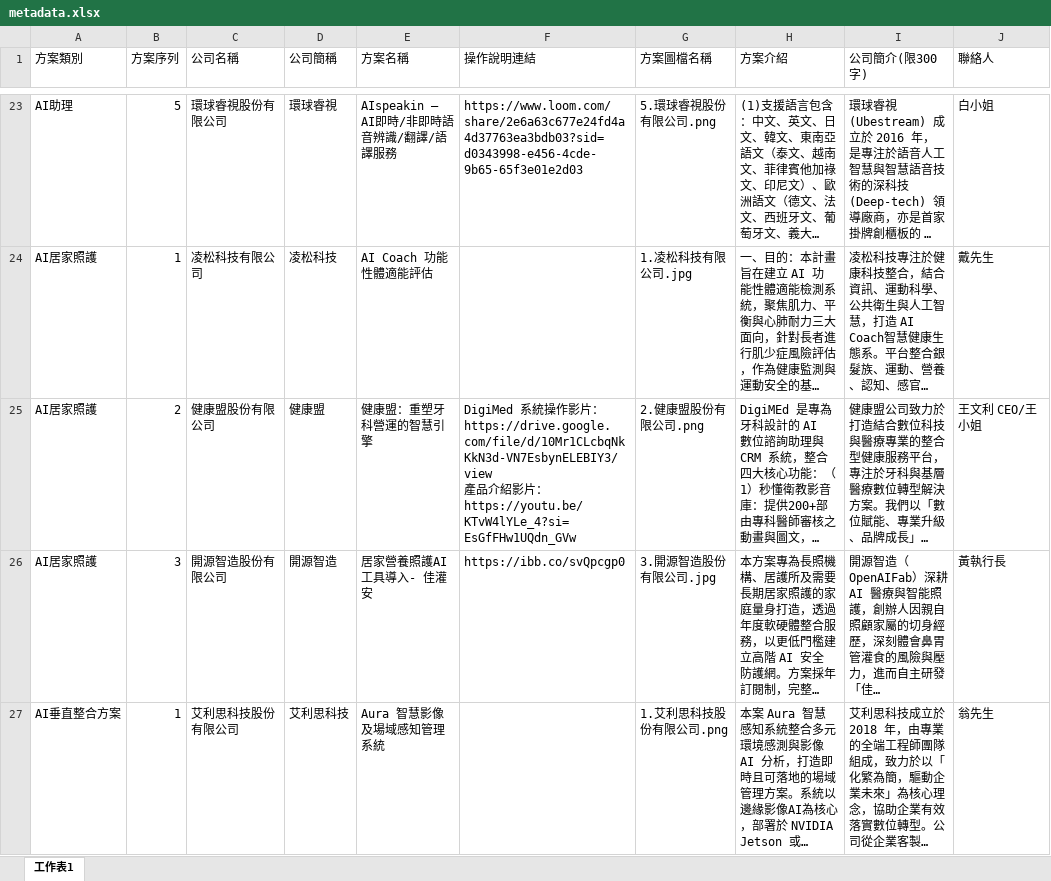
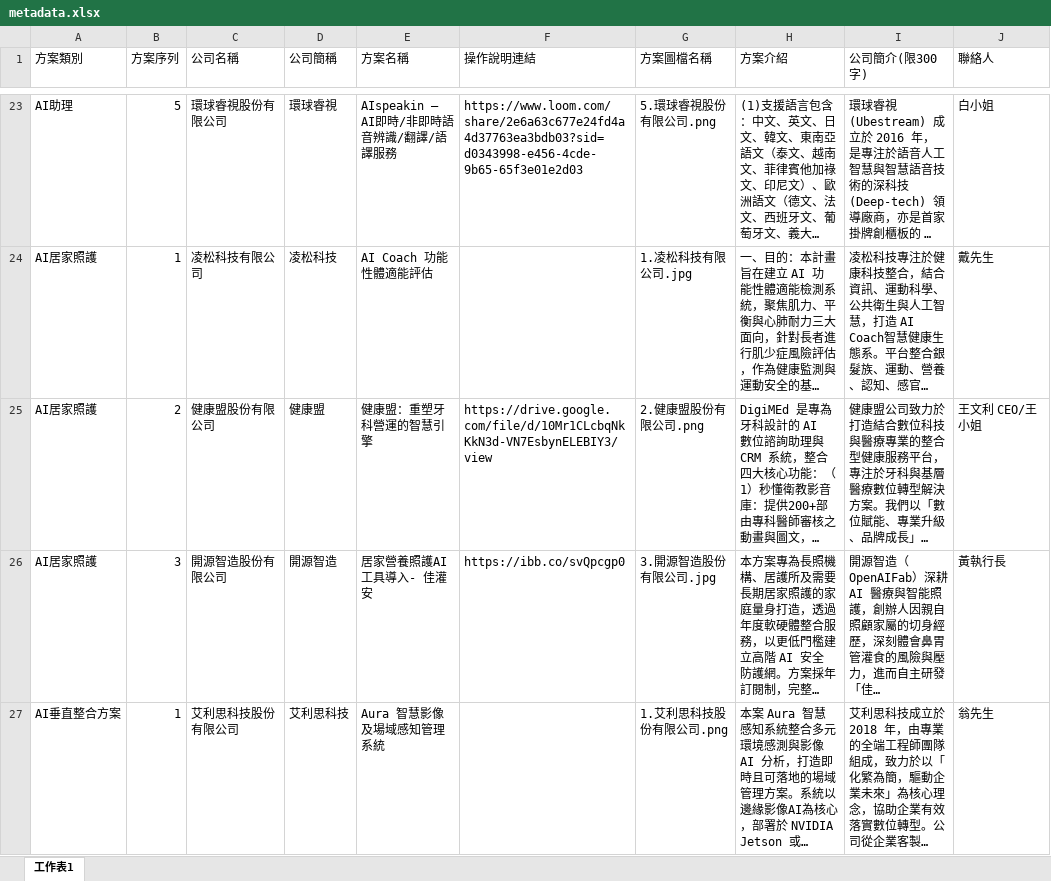
Before and after one commit to chia313339/tws_npciap, an Excel workbook: metadata.xlsx, sheet 工作表1, drawn as a sheet; only a part is shown, gaps mark what is left out; long unchanged cells end in …; values as stored, in another font and other column widths than the file's, no borders; ↵ is a line break in a cell; the diff names each change by its address in the sheet, - before the commit and + after, or states it on an @@ line.

```diff
--- a/metadata.xlsx (sheet 工作表1)
+++ b/metadata.xlsx (sheet 工作表1)
-F25 (操作說明連結): DigiMed 系統操作影片： ↵ https://drive.google.com/file/d/10Mr1CLcbqNkKkN3d-VN7EsbynELEBIY3/view ↵ 產品介紹影片： ↵ https://youtu.be/KTvW4lYLe_4?si=EsGfFHw1UQdn_GVw
+F25 (操作說明連結): https://drive.google.com/file/d/10Mr1CLcbqNkKkN3d-VN7EsbynELEBIY3/view
```
Also changed, not shown: 1 other file.
